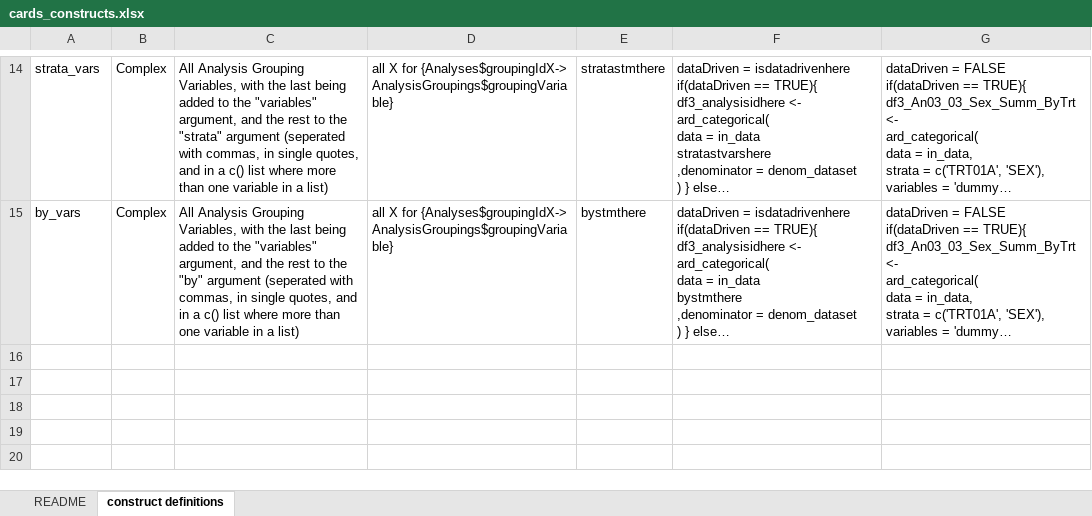
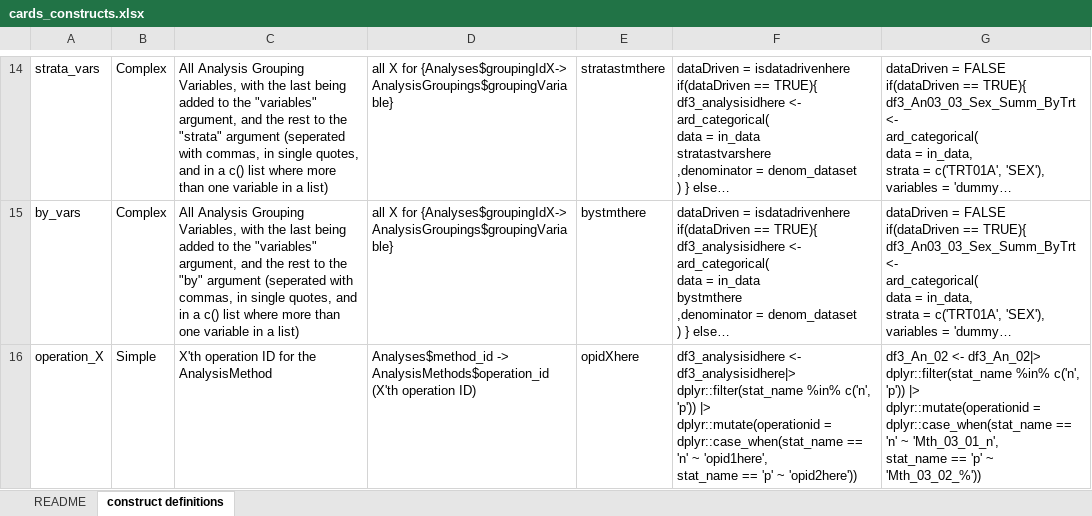
Before and after one commit to clymbclinical/siera, an Excel workbook: inst/extdata/cards_constructs.xlsx, sheet construct definitions, drawn as a sheet; only a part is shown, gaps mark what is left out; long unchanged cells end in …; values as stored, in another font and other column widths than the file's, no borders; ↵ is a line break in a cell; the diff names each change by its address in the sheet, - before the commit and + after, or states it on an @@ line.

Commit message:
updates cards_constructs with operationId

```diff
--- a/inst/extdata/cards_constructs.xlsx (sheet construct definitions)
+++ b/inst/extdata/cards_constructs.xlsx (sheet construct definitions)
+row 16: operation_X | Simple | X'th operation ID for the AnalysisMethod | Analyses$method_id -> AnalysisMethods$operation_id (X'th operation ID) | opidXhere | df3_analysisidhere <- df3_analysisidhere|> ↵ dplyr::filter(stat_name %in% c('n', 'p')) |> ↵ dplyr::mutate(operationid = dplyr::case_when(stat_name == 'n' ~ 'opid1here', ↵ stat_name == 'p' ~ 'opid2here')) | df3_An_02 <- df3_An_02|> ↵ dplyr::filter(stat_name %in% c('n', 'p')) |> ↵ dplyr::mutate(operationid = dplyr::case_when(stat_name == 'n' ~ 'Mth_03_01_n', ↵ stat_name == 'p' ~ 'Mth_03_02_%'))
```
